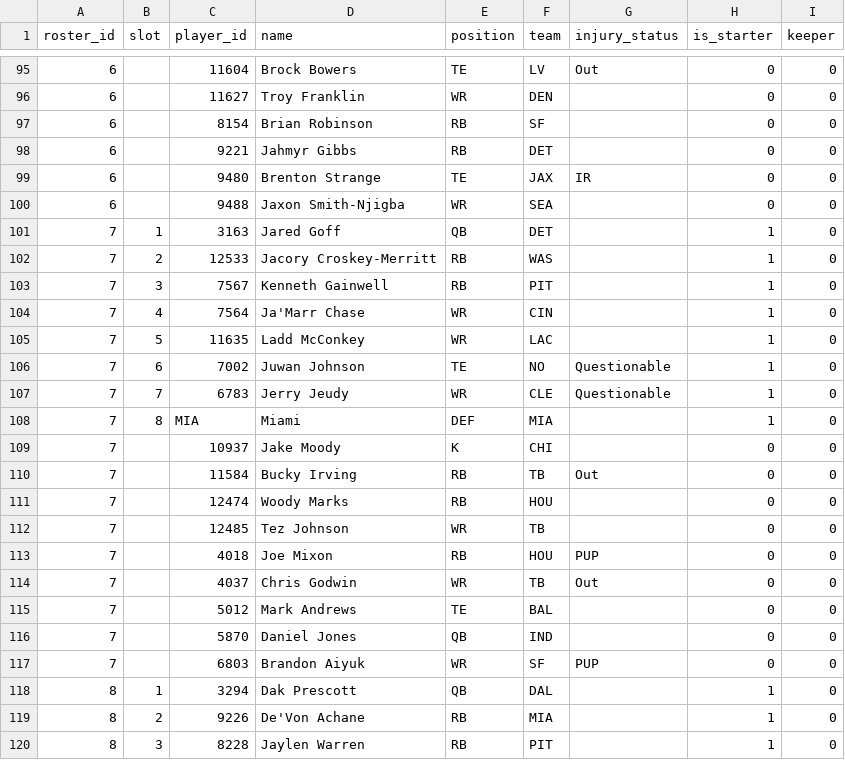
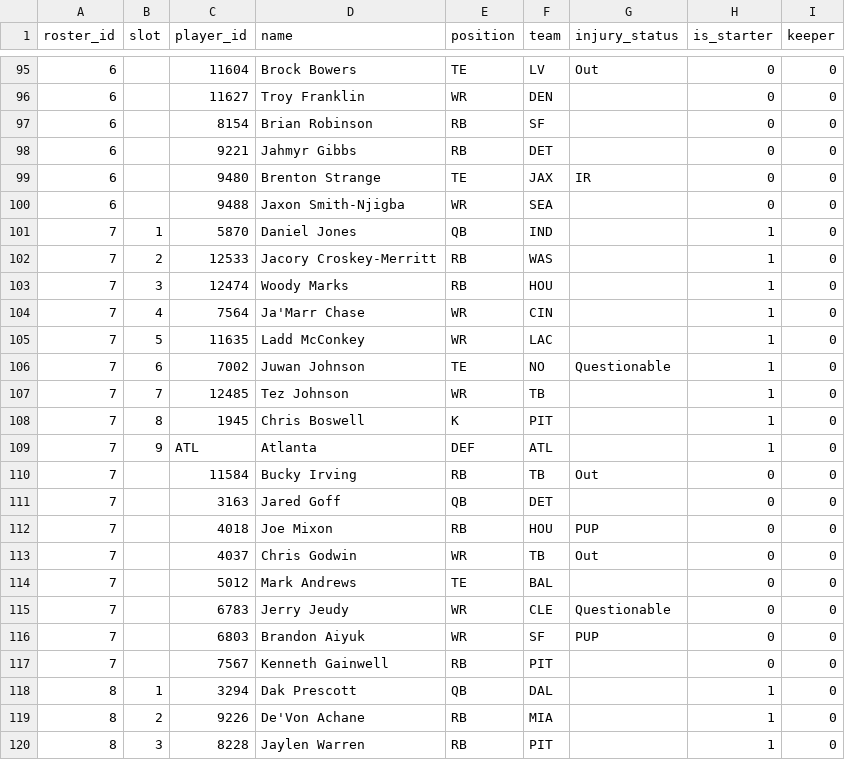
Before and after one commit to MichaelRyanJr/SleeperAgent, a CSV file: docs/league_1265837618587762688_2025/roster_current.csv, drawn as a sheet; only a part is shown, gaps mark what is left out.

```diff
--- a/docs/league_1265837618587762688_2025/roster_current.csv
+++ b/docs/league_1265837618587762688_2025/roster_current.csv
@@ -100,5 +100,5 @@ roster_id,slot,player_id,name,position,team,injury_status,is_starter,keeper
 6,,9488,Jaxon Smith-Njigba,WR,SEA,,0,0
-7,1,3163,Jared Goff,QB,DET,,1,0
+7,1,5870,Daniel Jones,QB,IND,,1,0
 7,2,12533,Jacory Croskey-Merritt,RB,WAS,,1,0
-7,3,7567,Kenneth Gainwell,RB,PIT,,1,0
+7,3,12474,Woody Marks,RB,HOU,,1,0
 7,4,7564,Ja'Marr Chase,WR,CIN,,1,0
@@ -106,8 +106,7 @@ roster_id,slot,player_id,name,position,team,injury_status,is_starter,keeper
 7,6,7002,Juwan Johnson,TE,NO,Questionable,1,0
-7,7,6783,Jerry Jeudy,WR,CLE,Questionable,1,0
-7,8,MIA,Miami,DEF,MIA,,1,0
-7,,10937,Jake Moody,K,CHI,,0,0
+7,7,12485,Tez Johnson,WR,TB,,1,0
+7,8,1945,Chris Boswell,K,PIT,,1,0
+7,9,ATL,Atlanta,DEF,ATL,,1,0
 7,,11584,Bucky Irving,RB,TB,Out,0,0
-7,,12474,Woody Marks,RB,HOU,,0,0
-7,,12485,Tez Johnson,WR,TB,,0,0
+7,,3163,Jared Goff,QB,DET,,0,0
 7,,4018,Joe Mixon,RB,HOU,PUP,0,0
@@ -115,4 +114,5 @@ roster_id,slot,player_id,name,position,team,injury_status,is_starter,keeper
 7,,5012,Mark Andrews,TE,BAL,,0,0
-7,,5870,Daniel Jones,QB,IND,,0,0
+7,,6783,Jerry Jeudy,WR,CLE,Questionable,0,0
 7,,6803,Brandon Aiyuk,WR,SF,PUP,0,0
+7,,7567,Kenneth Gainwell,RB,PIT,,0,0
 8,1,3294,Dak Prescott,QB,DAL,,1,0
```
Also changed, not shown: docs/league_1181689020258160640_2025/schedule_weekly.csv, docs/league_1265837618587762688_2025/schedule_weekly.csv, 34 other files.
